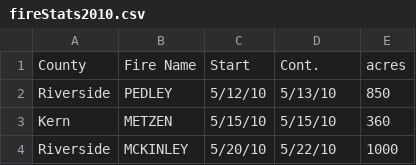
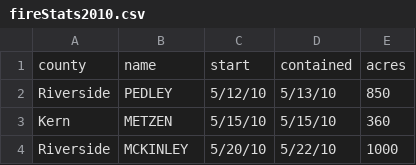
Before and after one commit to jieunlim/randomForestFires, a CSV file: cleanedData/fireStats2010.csv, drawn as a sheet; only a part is shown.

```diff
--- a/cleanedData/fireStats2010.csv
+++ b/cleanedData/fireStats2010.csv
@@ -1,2 +1,2 @@
-County,Fire Name,Start,Cont.,acres
+county,name,start,contained,acres
 Riverside,PEDLEY,5/12/10,5/13/10,850
```
Also changed, not shown: cleanedData/fireStats2008.csv, cleanedData/fireStats2009.csv, 6 other files.
